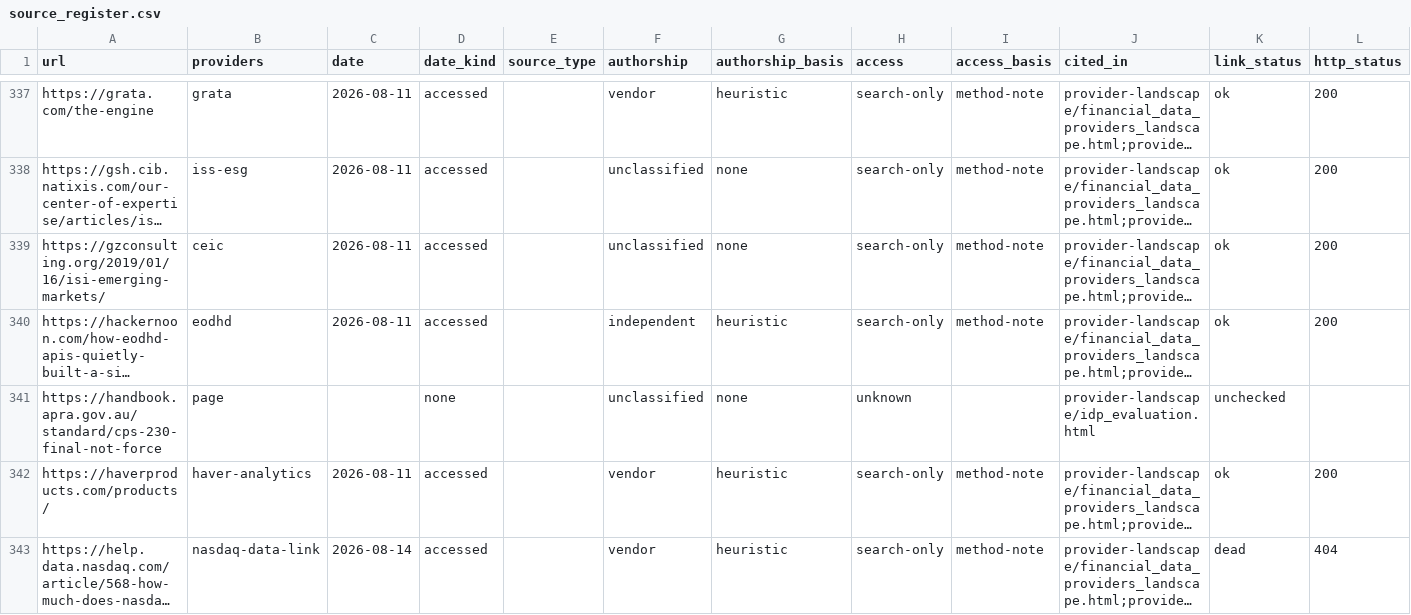
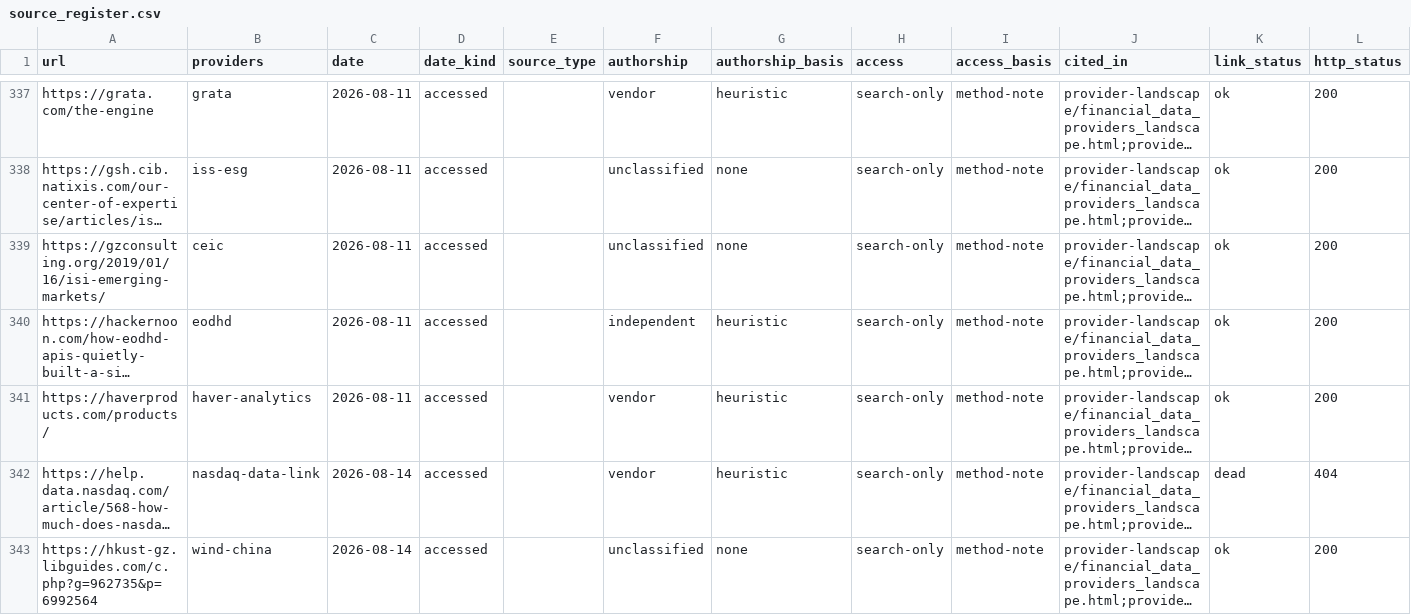
Before and after one commit to JoshuAI-888/Financial-data-providers, a CSV file: provider-landscape/source_register.csv, drawn as a sheet; only a part is shown, gaps mark what is left out; the shorter side is filled out with more unchanged rows; long unchanged cells end in …; removed rows and columns are numbered as before the commit, all else as after; rows hold the shown columns only; the diff covers the shown part only; the diff names each change by its address in the sheet, - before the commit and + after, or states it on an @@ line.

```diff
--- a/provider-landscape/source_register.csv
+++ b/provider-landscape/source_register.csv
-row 341: https://handbook.apra.gov.au/standard/cps-230-final-not-force | page |  | none |  | unclassified | none | unknown |  | provider-landscape/idp_evaluation.html | unchecked
```
Also changed, not shown: 2 added rows and 1 removed row elsewhere in this file, 4 other files.
